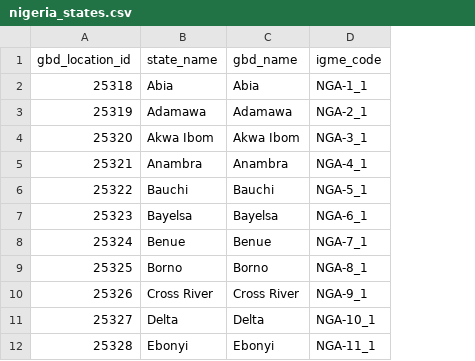
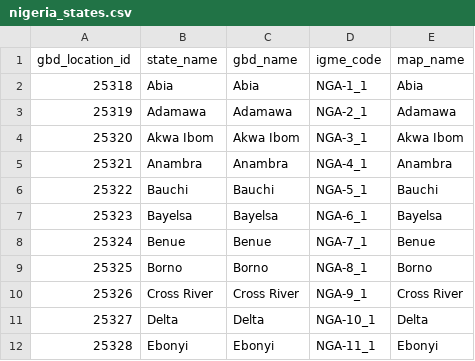
Before and after one commit to Infectious-Diseases-Data-Observatory/malaria-burden-GW, a CSV file: reference/nigeria_states.csv, drawn as a sheet; only a part is shown; the diff names each change by its address in the sheet, - before the commit and + after, or states it on an @@ line.

```diff
--- a/reference/nigeria_states.csv
+++ b/reference/nigeria_states.csv
+column E (map_name), rows 2-12: Abia | Adamawa | Akwa Ibom | Anambra | Bauchi | Bayelsa | Benue | Borno | Cross River | Delta | Ebonyi
```
Also changed, not shown: 12 other files.
